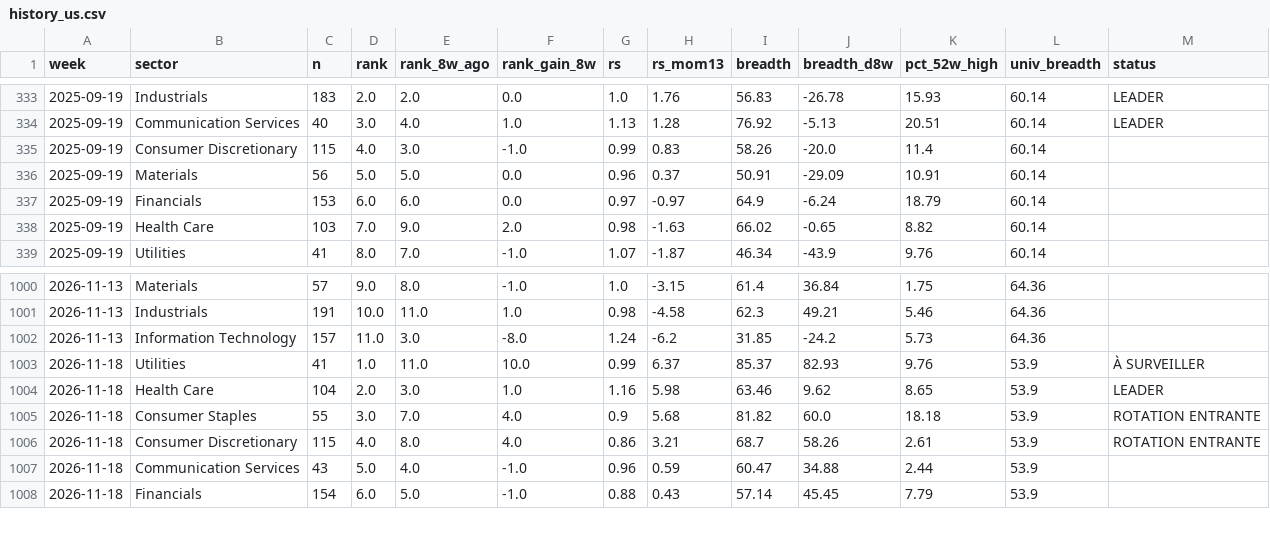
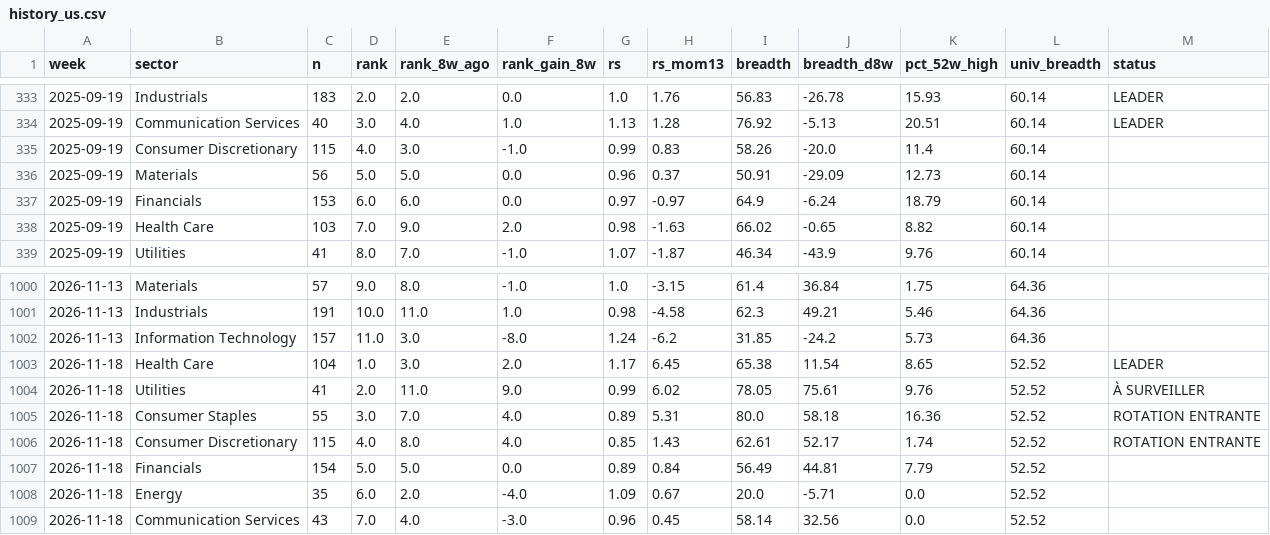
Before and after one commit to BackupBackupFede/ROTATION, a CSV file: history_us.csv, drawn as a sheet; only a part is shown, gaps mark what is left out; the diff covers the shown part only.

```diff
--- a/history_us.csv
+++ b/history_us.csv
@@ -335,3 +335,3 @@
 2025-09-19,Consumer Discretionary,115,4.0,3.0,-1.0,0.99,0.83,58.26,-20.0,11.4,60.14,
-2025-09-19,Materials,56,5.0,5.0,0.0,0.96,0.37,50.91,-29.09,10.91,60.14,
+2025-09-19,Materials,56,5.0,5.0,0.0,0.96,0.37,50.91,-29.09,12.73,60.14,
 2025-09-19,Financials,153,6.0,6.0,0.0,0.97,-0.97,64.9,-6.24,18.79,60.14,
@@ -1002,7 +1002,8 @@
 2026-11-13,Information Technology,157,11.0,3.0,-8.0,1.24,-6.2,31.85,-24.2,5.73,64.36,
-2026-11-18,Utilities,41,1.0,11.0,10.0,0.99,6.37,85.37,82.93,9.76,53.9,À SURVEILLER
-2026-11-18,Health Care,104,2.0,3.0,1.0,1.16,5.98,63.46,9.62,8.65,53.9,LEADER
-2026-11-18,Consumer Staples,55,3.0,7.0,4.0,0.9,5.68,81.82,60.0,18.18,53.9,ROTATION ENTRANTE
-2026-11-18,Consumer Discretionary,115,4.0,8.0,4.0,0.86,3.21,68.7,58.26,2.61,53.9,ROTATION ENTRANTE
-2026-11-18,Communication Services,43,5.0,4.0,-1.0,0.96,0.59,60.47,34.88,2.44,53.9,
-2026-11-18,Financials,154,6.0,5.0,-1.0,0.88,0.43,57.14,45.45,7.79,53.9,
+2026-11-18,Health Care,104,1.0,3.0,2.0,1.17,6.45,65.38,11.54,8.65,52.52,LEADER
+2026-11-18,Utilities,41,2.0,11.0,9.0,0.99,6.02,78.05,75.61,9.76,52.52,À SURVEILLER
+2026-11-18,Consumer Staples,55,3.0,7.0,4.0,0.89,5.31,80.0,58.18,16.36,52.52,ROTATION ENTRANTE
+2026-11-18,Consumer Discretionary,115,4.0,8.0,4.0,0.85,1.43,62.61,52.17,1.74,52.52,ROTATION ENTRANTE
+2026-11-18,Financials,154,5.0,5.0,0.0,0.89,0.84,56.49,44.81,7.79,52.52,
+2026-11-18,Energy,35,6.0,2.0,-4.0,1.09,0.67,20.0,-5.71,0.0,52.52,
+2026-11-18,Communication Services,43,7.0,4.0,-3.0,0.96,0.45,58.14,32.56,0.0,52.52,
```
Also changed, not shown: 1 removed row and 37 edited cells elsewhere in this file, history_fr.csv, 2 other files.
